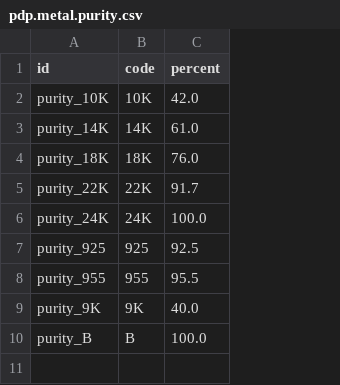
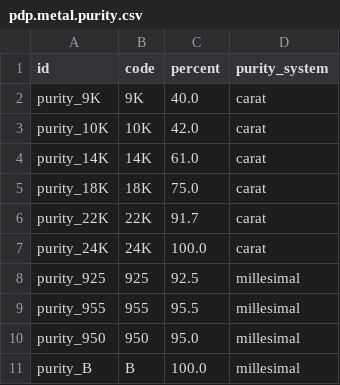
Before and after one commit to augustin-bresset/rubicon-suite, a CSV file: rubicon_addons/pdp_metal/data/pdp.metal.purity.csv, drawn as a sheet; addresses are those after the commit; the diff names each change by its address in the sheet, - before the commit and + after, or states it on an @@ line.

Commit message:
fix(pdp) pdp metal fixed | pdp api removed

```diff
--- a/rubicon_addons/pdp_metal/data/pdp.metal.purity.csv
+++ b/rubicon_addons/pdp_metal/data/pdp.metal.purity.csv
+column D (purity_system), rows 3-9: carat | carat | carat | carat | carat | millesimal | millesimal; row 11: millesimal
@@ row 9 moved to row 2: purity_9K @@
-C5 (percent): 76.0
+C5 (percent): 75.0
+row 10: purity_950 | 950 | 95.0 | millesimal
```
Also changed, not shown: rubicon_addons/pdp_metal/data/pdp.metal.csv, 21 other files.
